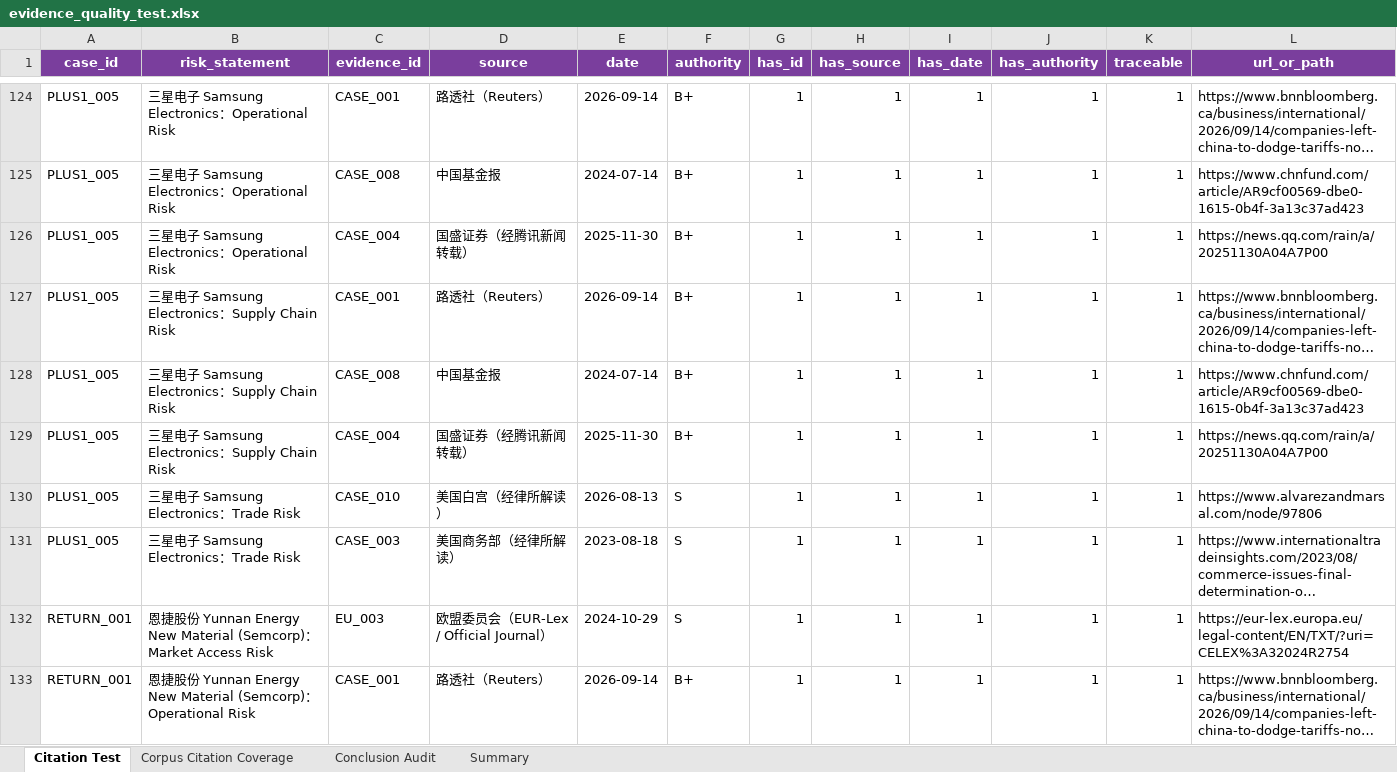
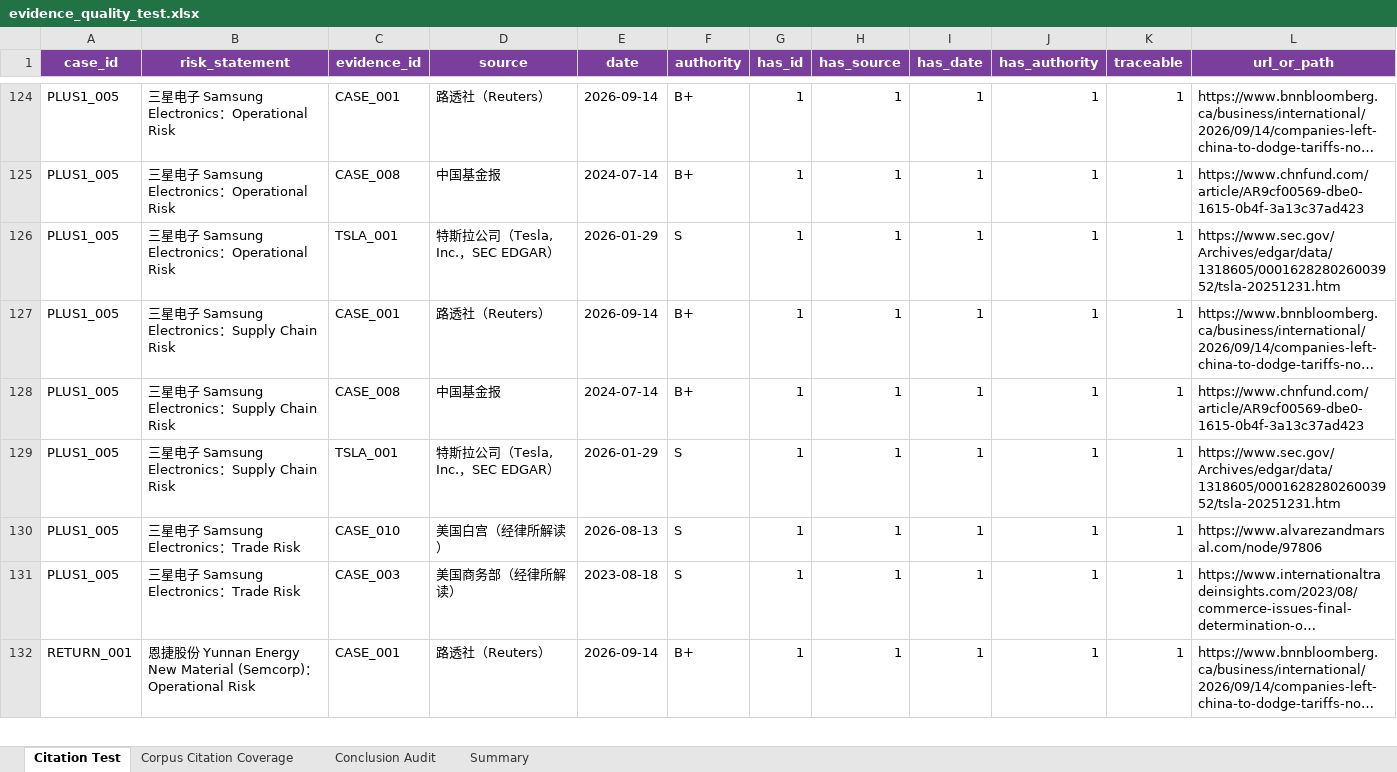
Before and after one commit to RiaYanvv/project, an Excel workbook: data/evaluation/evidence_quality_test.xlsx, sheet Citation Test, drawn as a sheet; only a part is shown, gaps mark what is left out; long unchanged cells end in …; values as stored, in another font and other column widths than the file's, no borders; removed rows and columns are numbered as before the commit, all else as after; the diff covers the shown part only; the diff names each change by its address in the sheet, - before the commit and + after, or states it on an @@ line.

```diff
--- a/data/evaluation/evidence_quality_test.xlsx (sheet Citation Test)
+++ b/data/evaluation/evidence_quality_test.xlsx (sheet Citation Test)
-C126 (evidence_id): CASE_004
+C126 (evidence_id): TSLA_001
-D126 (source): 国盛证券（经腾讯新闻转载）
+D126 (source): 特斯拉公司（Tesla, Inc.，SEC EDGAR）
-E126 (date): 2025-11-30
+E126 (date): 2026-01-29
-F126 (authority): B+
+F126 (authority): S
-L126 (url_or_path): https://news.qq.com/rain/a/20251130A04A7P00
+L126 (url_or_path): https://www.sec.gov/Archives/edgar/data/1318605/000162828026003952/tsla-20251231.htm
-C129 (evidence_id): CASE_004
+C129 (evidence_id): TSLA_001
-D129 (source): 国盛证券（经腾讯新闻转载）
+D129 (source): 特斯拉公司（Tesla, Inc.，SEC EDGAR）
-E129 (date): 2025-11-30
+E129 (date): 2026-01-29
-F129 (authority): B+
+F129 (authority): S
-L129 (url_or_path): https://news.qq.com/rain/a/20251130A04A7P00
+L129 (url_or_path): https://www.sec.gov/Archives/edgar/data/1318605/000162828026003952/tsla-20251231.htm
-row 132: RETURN_001 | 恩捷股份 Yunnan Energy New Material (Semcorp)：Market Access Risk | EU_003 | 欧盟委员会（EUR-Lex / Official Journal） | 2024-10-29 | S | 1 | 1 | 1 | 1 | 1 | https://eur-lex.europa.eu/legal-content/EN/TXT/?uri=CELEX%3A32024R2754
```
Also changed, not shown: 26 added rows, 25 removed rows, 2 moved rows and 112 edited cells elsewhere in this sheet, sheet Corpus Citation Coverage, sheet Summary, data/evaluation/entity_accuracy.xlsx, data/evaluation/optimized/entity_accuracy.xlsx, 30 other files.
